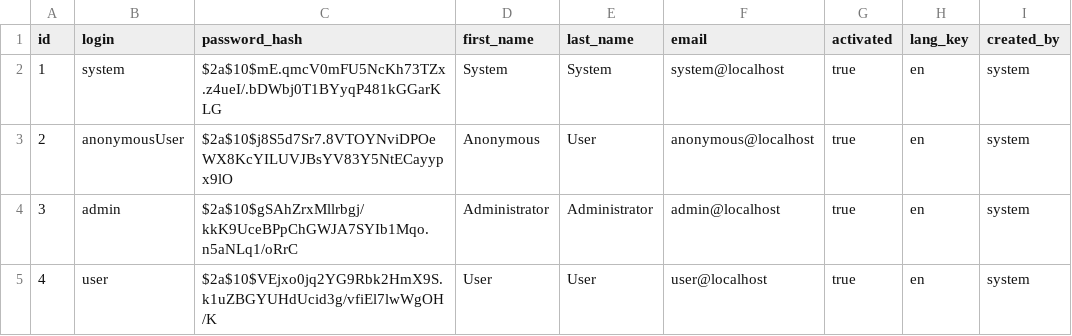
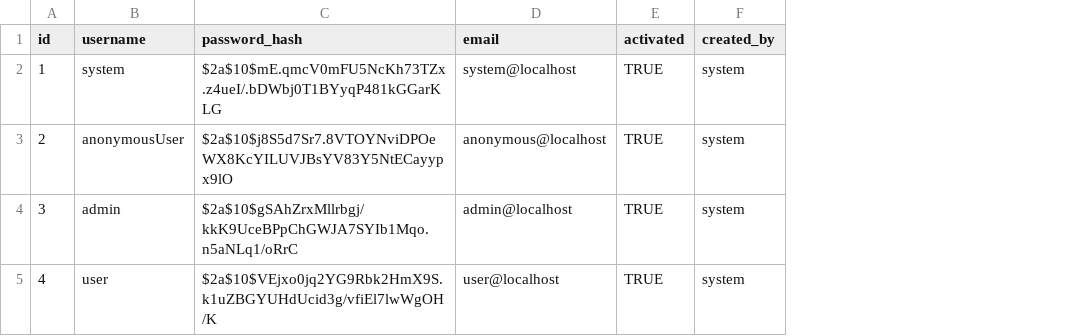
Before and after one commit to omarfi/rotamanager, a CSV file: src/main/resources/config/liquibase/users.csv, drawn as a sheet; removed rows and columns are numbered as before the commit, all else as after; the diff names each change by its address in the sheet, - before the commit and + after, or states it on an @@ line.

Commit message:
Cleaning up jhipster - domain model revamp: User, Account, Login, Authorities (Backend only)

```diff
--- a/src/main/resources/config/liquibase/users.csv
+++ b/src/main/resources/config/liquibase/users.csv
-column D (first_name), rows 2-5: System | Anonymous | Administrator | User
-column E (last_name), rows 2-5: System | User | Administrator | User
-column H (lang_key), rows 2-5: all en
-B1: login
+B1: username
-E2:E5 (activated): true
+E2:E5 (activated): TRUE
```
Also changed, not shown: 21 other files.
